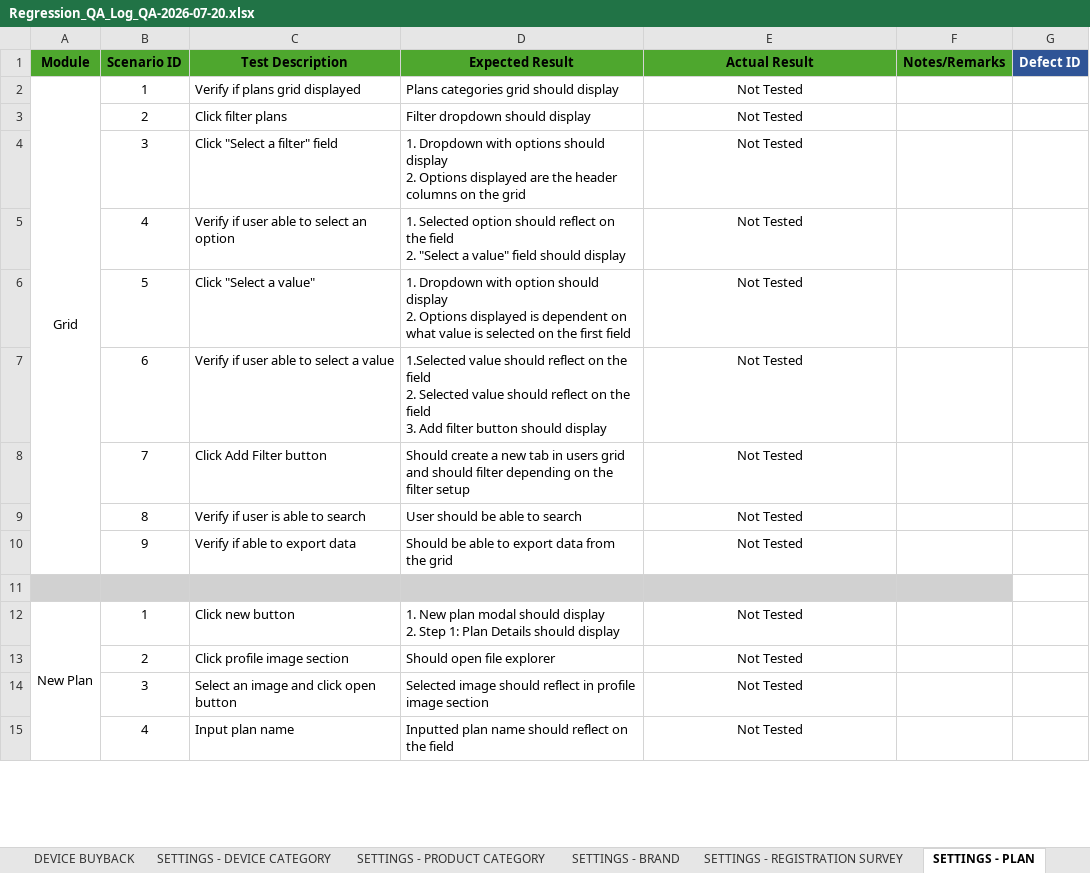
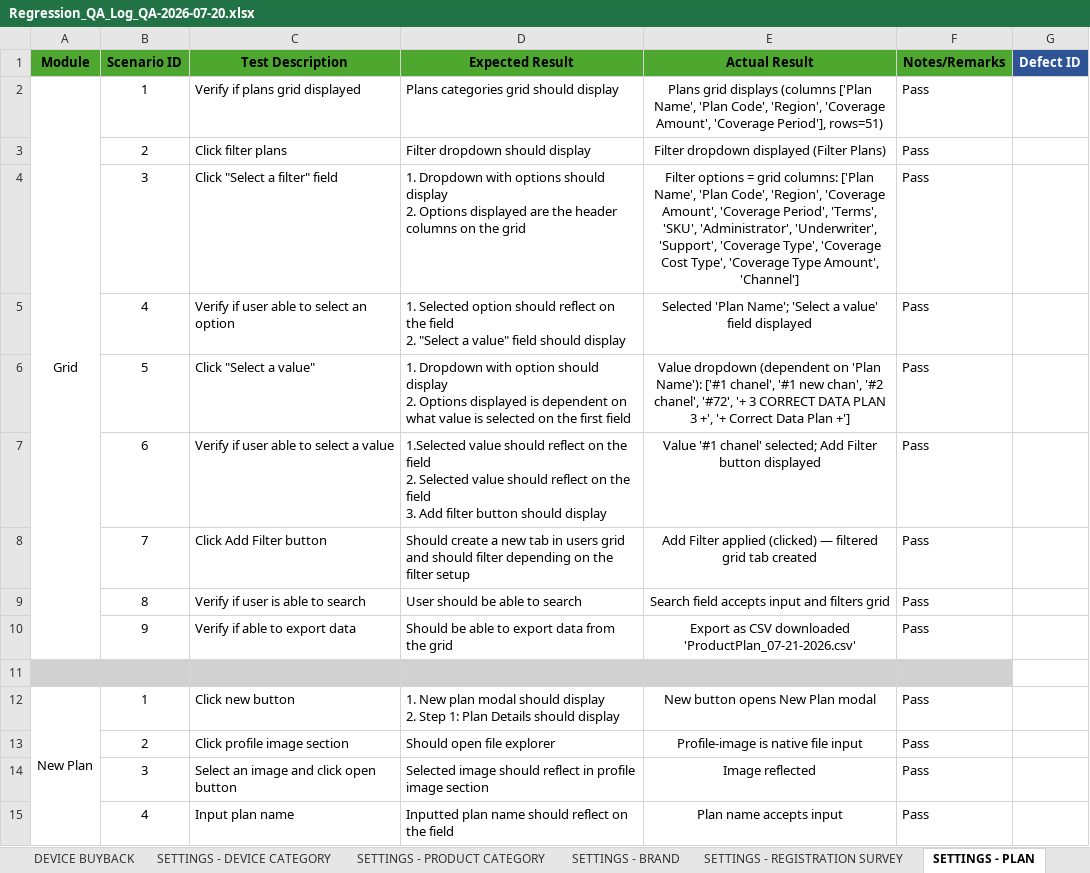
Before and after one commit to DNAMicro/pm-instaprotek, an Excel workbook: Insta-testing/Regression_QA_Log_QA-2026-07-20.xlsx, sheet SETTINGS - PLAN, drawn as a sheet; only a part is shown; values as stored, in another font and other column widths than the file's, no borders; conditional formats not drawn; the diff covers the shown part only; the diff names each change by its address in the sheet, - before the commit and + after, or states it on an @@ line.

```diff
--- a/Insta-testing/Regression_QA_Log_QA-2026-07-20.xlsx (sheet SETTINGS - PLAN)
+++ b/Insta-testing/Regression_QA_Log_QA-2026-07-20.xlsx (sheet SETTINGS - PLAN)
-E2 (Actual Result): Not Tested
+E2 (Actual Result): Plans grid displays (columns ['Plan Name', 'Plan Code', 'Region', 'Coverage Amount', 'Coverage Period'], rows=51)
-F2:F10 (Notes/Remarks): (empty)
+F2:F10 (Notes/Remarks): Pass
-E3 (Actual Result): Not Tested
+E3 (Actual Result): Filter dropdown displayed (Filter Plans)
-E4 (Actual Result): Not Tested
+E4 (Actual Result): Filter options = grid columns: ['Plan Name', 'Plan Code', 'Region', 'Coverage Amount', 'Coverage Period', 'Terms', 'SKU', 'Administrator', 'Underwriter', 'Support', 'Coverage Type', 'Coverage Cost Type', 'Coverage Type Amount', 'Channel']
-E5 (Actual Result): Not Tested
+E5 (Actual Result): Selected 'Plan Name'; 'Select a value' field displayed
-E6 (Actual Result): Not Tested
+E6 (Actual Result): Value dropdown (dependent on 'Plan Name'): ['#1 chanel', '#1 new chan', '#2 chanel', '#72', '+ 3 CORRECT DATA PLAN 3 +', '+ Correct Data Plan +']
-E7 (Actual Result): Not Tested
+E7 (Actual Result): Value '#1 chanel' selected; Add Filter button displayed
-E8 (Actual Result): Not Tested
+E8 (Actual Result): Add Filter applied (clicked) — filtered grid tab created
-E9 (Actual Result): Not Tested
+E9 (Actual Result): Search field accepts input and filters grid
-E10 (Actual Result): Not Tested
+E10 (Actual Result): Export as CSV downloaded 'ProductPlan_07-21-2026.csv'
-E12 (Actual Result): Not Tested
+E12 (Actual Result): New button opens New Plan modal
-F12:F15 (Notes/Remarks): (empty)
+F12:F15 (Notes/Remarks): Pass
-E13 (Actual Result): Not Tested
+E13 (Actual Result): Profile-image is native file input
-E14 (Actual Result): Not Tested
+E14 (Actual Result): Image reflected
-E15 (Actual Result): Not Tested
+E15 (Actual Result): Plan name accepts input
```
Also changed, not shown: 98 edited cells elsewhere in this sheet, sheet SETTINGS - COMPANY, sheet SETTINGS - BRAND, sheet SETTINGS - PRODUCT CATEGORY, sheet SETTINGS - DEVICE CATEGORY, 8 other files.
